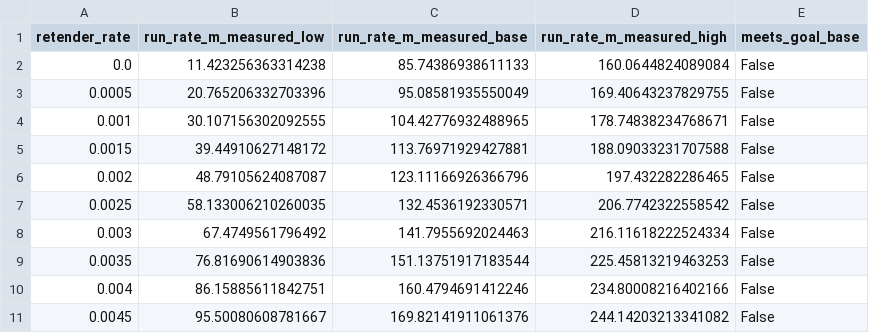
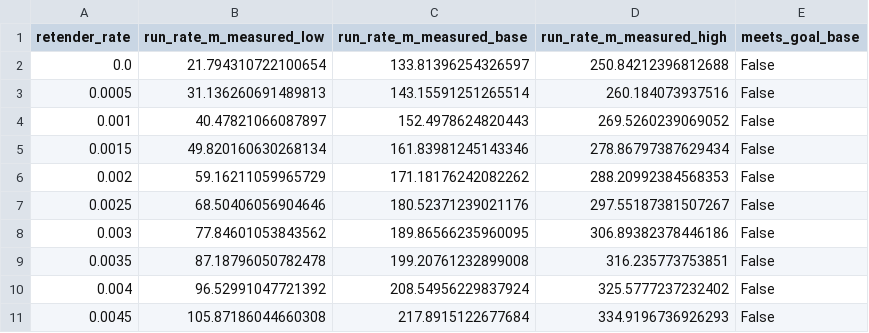
Before and after one commit to hemant-singla/jnj-supplier-rationalization, a CSV file: outputs/step5b_retender_sensitivity.csv, drawn as a sheet; only a part is shown; the diff covers the shown part only.

```diff
--- a/outputs/step5b_retender_sensitivity.csv
+++ b/outputs/step5b_retender_sensitivity.csv
@@ -1,11 +1,11 @@
 retender_rate,run_rate_m_measured_low,run_rate_m_measured_base,run_rate_m_measured_high,meets_goal_base
-0.0,11.423256363314238,85.74386938611133,160.0644824089084,False
-0.0005,20.765206332703396,95.08581935550049,169.40643237829755,False
-0.001,30.107156302092555,104.42776932488965,178.74838234768671,False
-0.0015,39.44910627148172,113.76971929427881,188.09033231707588,False
-0.002,48.79105624087087,123.11166926366796,197.432282286465,False
-0.0025,58.133006210260035,132.4536192330571,206.7742322558542,False
-0.003,67.4749561796492,141.7955692024463,216.11618222524334,False
-0.0035,76.81690614903836,151.13751917183544,225.45813219463253,False
-0.004,86.15885611842751,160.4794691412246,234.80008216402166,False
-0.0045,95.50080608781667,169.82141911061376,244.14203213341082,False
+0.0,21.794310722100654,133.81396254326597,250.84212396812688,False
+0.0005,31.136260691489813,143.15591251265514,260.184073937516,False
+0.001,40.47821066087897,152.4978624820443,269.5260239069052,False
+0.0015,49.820160630268134,161.83981245143346,278.86797387629434,False
+0.002,59.16211059965729,171.18176242082262,288.20992384568353,False
+0.0025,68.50406056904646,180.52371239021176,297.55187381507267,False
+0.003,77.84601053843562,189.86566235960095,306.89382378446186,False
+0.0035,87.18796050782478,199.20761232899008,316.235773753851,False
+0.004,96.52991047721392,208.54956229837924,325.5777237232402,False
+0.0045,105.87186044660308,217.8915122677684,334.9196736926293,False
```
Also changed, not shown: 158 edited cells elsewhere in this file, outputs/step5_model_inputs.csv, outputs/step5_savings_scenarios.csv, 26 other files.
